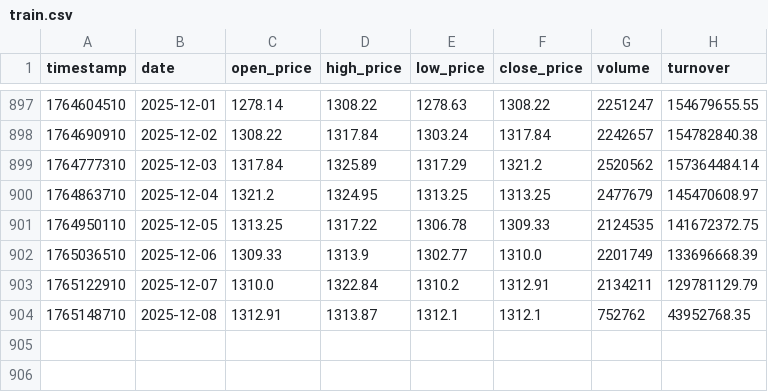
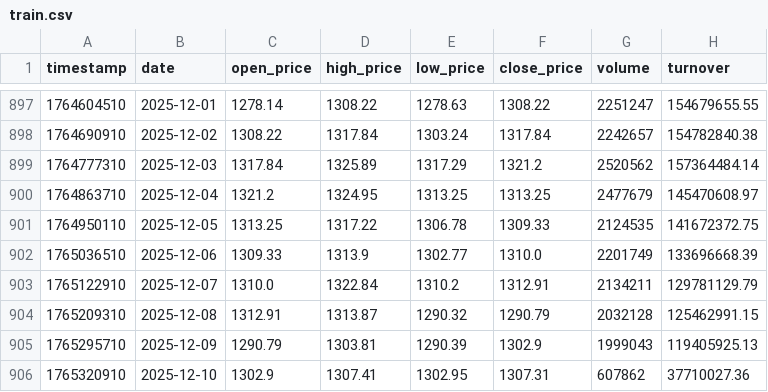
Before and after one commit to Shr1mpTop/Buffotte, a CSV file: models/train.csv, drawn as a sheet; only a part is shown, gaps mark what is left out.

```diff
--- a/models/train.csv
+++ b/models/train.csv
@@ -903,2 +903,4 @@ timestamp,date,open_price,high_price,low_price,close_price,volume,turnover
 1765122910,2025-12-07,1310.0,1322.84,1310.2,1312.91,2134211,129781129.79
-1765148710,2025-12-08,1312.91,1313.87,1312.1,1312.1,752762,43952768.35
+1765209310,2025-12-08,1312.91,1313.87,1290.32,1290.79,2032128,125462991.15
+1765295710,2025-12-09,1290.79,1303.81,1290.39,1302.9,1999043,119405925.13
+1765320910,2025-12-10,1302.9,1307.41,1302.95,1307.31,607862,37710027.36
```
Also changed, not shown: 2 other files.
